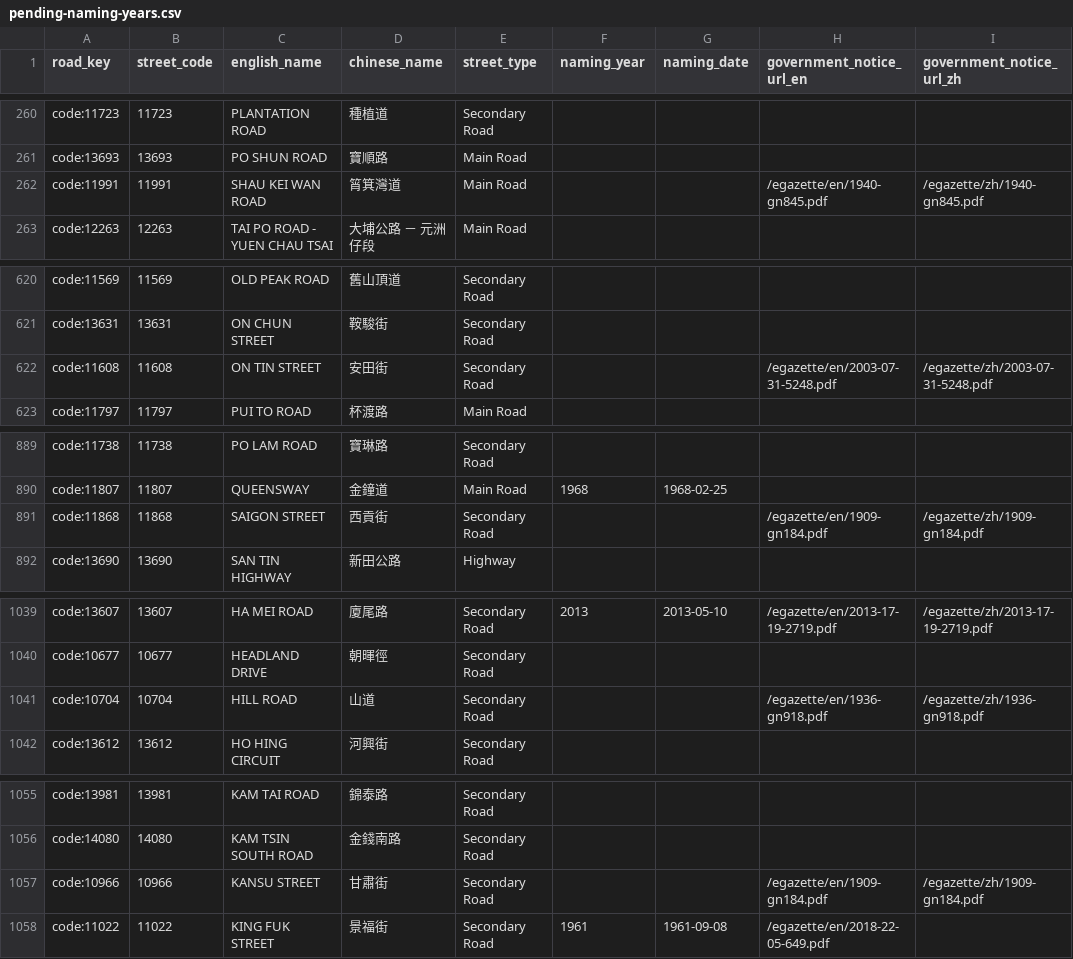
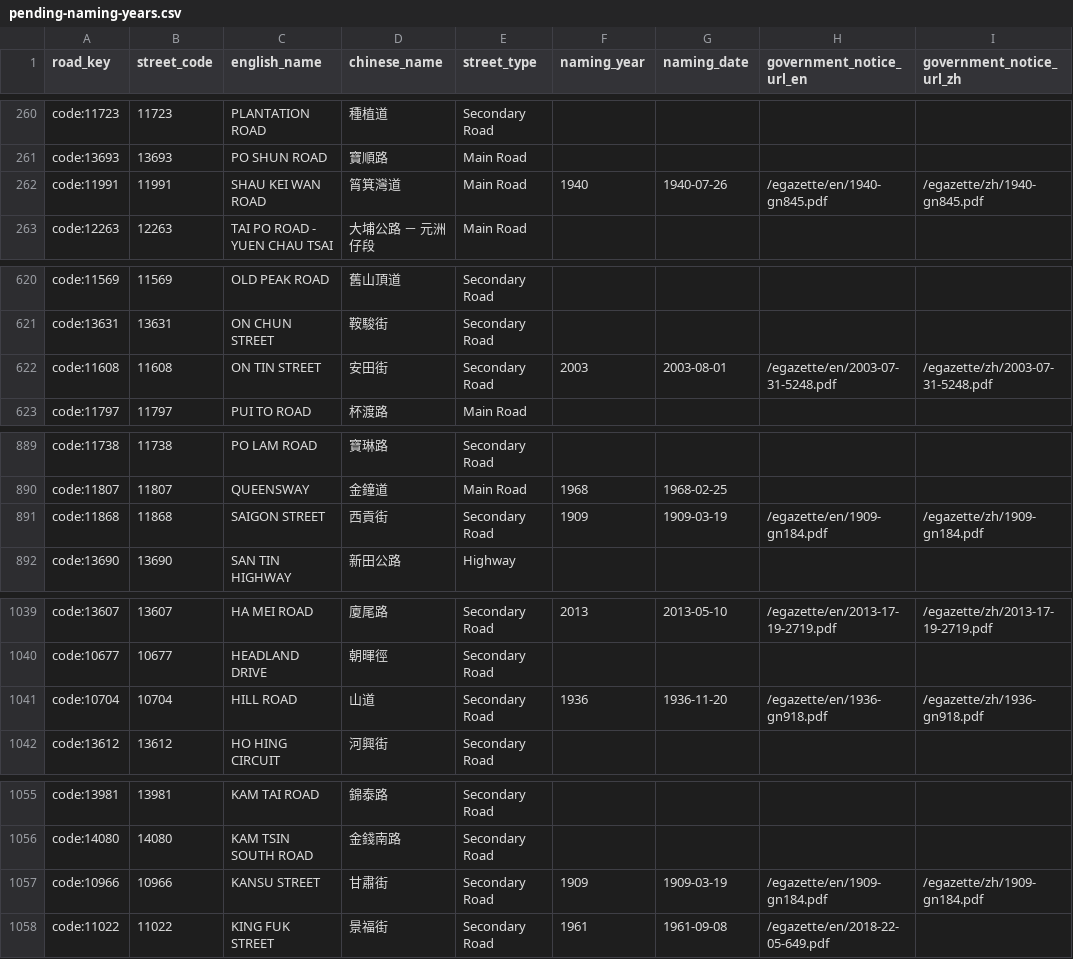
Before and after one commit to cswbrian/street-naming-map, a CSV file: public/data/master/pending-naming-years.csv, drawn as a sheet; only a part is shown, gaps mark what is left out; the diff covers the shown part only; the diff names each change by its address in the sheet, - before the commit and + after, or states it on an @@ line.

```diff
--- a/public/data/master/pending-naming-years.csv
+++ b/public/data/master/pending-naming-years.csv
-F262 (naming_year): (empty)
+F262 (naming_year): 1940
-G262 (naming_date): (empty)
+G262 (naming_date): 1940-07-26
-F622 (naming_year): (empty)
+F622 (naming_year): 2003
-G622 (naming_date): (empty)
+G622 (naming_date): 2003-08-01
-F891 (naming_year): (empty)
+F891 (naming_year): 1909
-G891 (naming_date): (empty)
+G891 (naming_date): 1909-03-19
-F1041 (naming_year): (empty)
+F1041 (naming_year): 1936
-G1041 (naming_date): (empty)
+G1041 (naming_date): 1936-11-20
-F1057 (naming_year): (empty)
+F1057 (naming_year): 1909
-G1057 (naming_date): (empty)
+G1057 (naming_date): 1909-03-19
```
Also changed, not shown: 51 edited cells elsewhere in this file, 17 other files.
